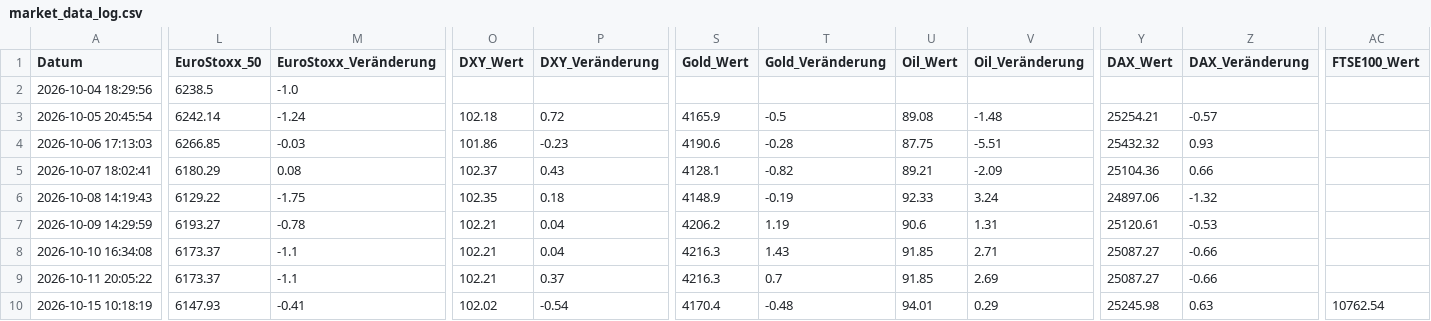
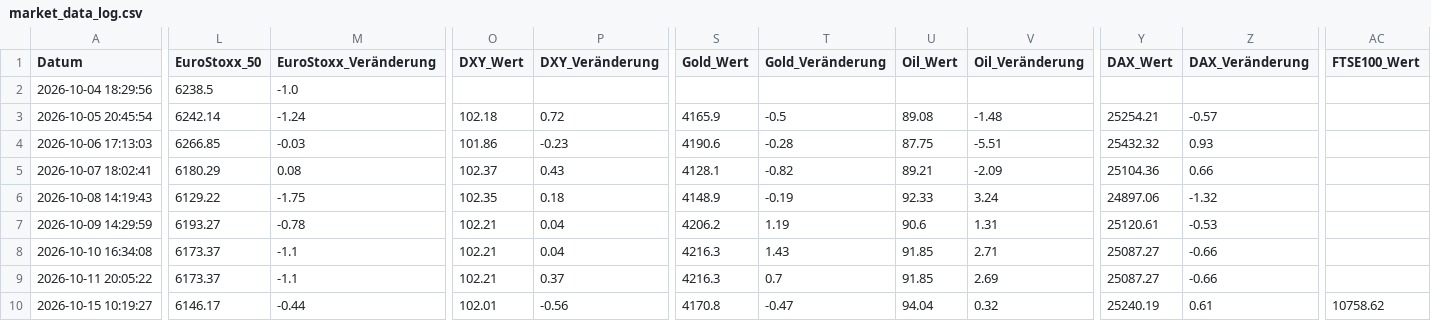
Before and after one commit to thbeeckmann-svg/krypto-kompass, a CSV file: market_data_log.csv, drawn as a sheet; only a part is shown, gaps mark what is left out; the diff covers the shown part only; the diff names each change by its address in the sheet, - before the commit and + after, or states it on an @@ line.

```diff
--- a/market_data_log.csv
+++ b/market_data_log.csv
-A10 (Datum): 2026-10-15 10:18:19
+A10 (Datum): 2026-10-15 10:19:27
-L10 (EuroStoxx_50): 6147.93
+L10 (EuroStoxx_50): 6146.17
-M10 (EuroStoxx_Veränderung): -0.41
+M10 (EuroStoxx_Veränderung): -0.44
-O10 (DXY_Wert): 102.02
+O10 (DXY_Wert): 102.01
-P10 (DXY_Veränderung): -0.54
+P10 (DXY_Veränderung): -0.56
-S10 (Gold_Wert): 4170.4
+S10 (Gold_Wert): 4170.8
-T10 (Gold_Veränderung): -0.48
+T10 (Gold_Veränderung): -0.47
-U10 (Oil_Wert): 94.01
+U10 (Oil_Wert): 94.04
-V10 (Oil_Veränderung): 0.29
+V10 (Oil_Veränderung): 0.32
-Y10 (DAX_Wert): 25245.98
+Y10 (DAX_Wert): 25240.19
-Z10 (DAX_Veränderung): 0.63
+Z10 (DAX_Veränderung): 0.61
-AC10 (FTSE100_Wert): 10762.54
+AC10 (FTSE100_Wert): 10758.62
```
Also changed, not shown: 5 edited cells elsewhere in this file.
